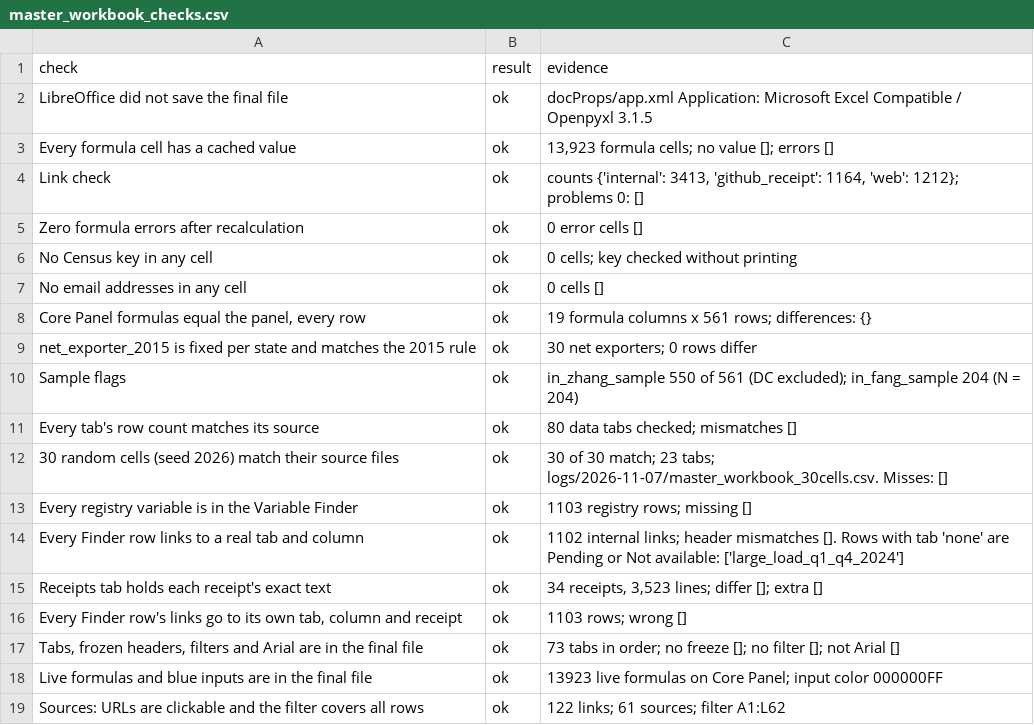
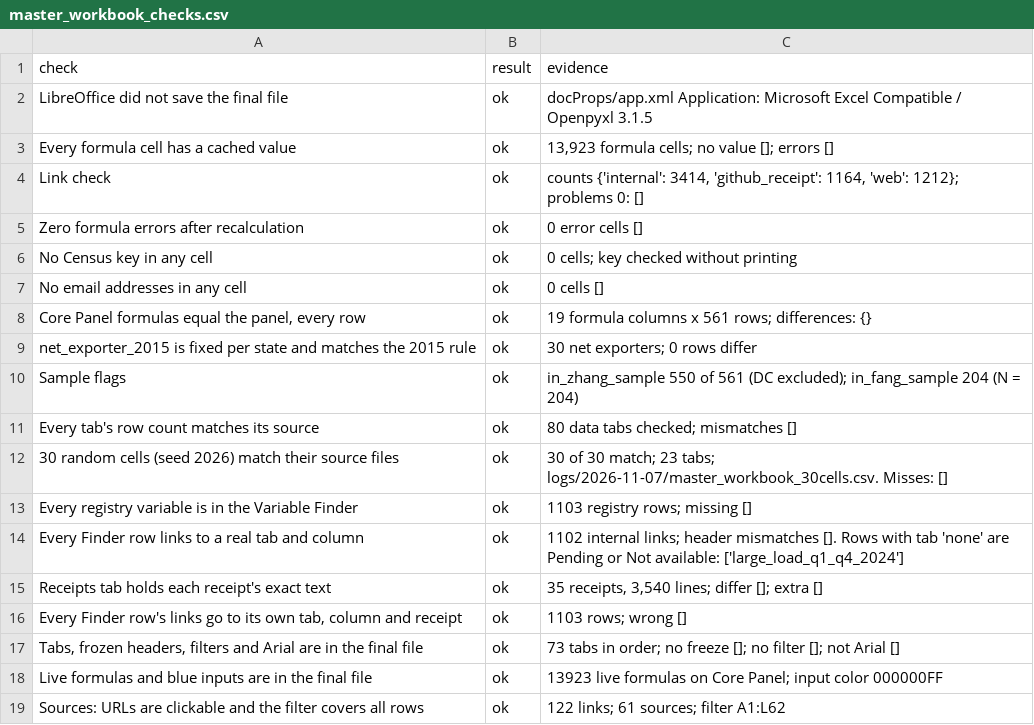
Before and after one commit to SHLEW06/econ499r-ai-renewables, a CSV file: logs/2026-11-07/master_workbook_checks.csv, drawn as a sheet; only a part is shown.

```diff
--- a/logs/2026-11-07/master_workbook_checks.csv
+++ b/logs/2026-11-07/master_workbook_checks.csv
@@ -3,3 +3,3 @@ LibreOffice did not save the final file,ok,docProps/app.xml Application: Microso
 Every formula cell has a cached value,ok,"13,923 formula cells; no value []; errors []"
-Link check,ok,"counts {'internal': 3413, 'github_receipt': 1164, 'web': 1212}; problems 0: []"
+Link check,ok,"counts {'internal': 3414, 'github_receipt': 1164, 'web': 1212}; problems 0: []"
 Zero formula errors after recalculation,ok,0 error cells []
@@ -14,3 +14,3 @@ Every registry variable is in the Variable Finder,ok,1103 registry rows; missing
 Every Finder row links to a real tab and column,ok,1102 internal links; header mismatches []. Rows with tab 'none' are Pending or Not available: ['large_load_q1_q4_2024']
-Receipts tab holds each receipt's exact text,ok,"34 receipts, 3,523 lines; differ []; extra []"
+Receipts tab holds each receipt's exact text,ok,"35 receipts, 3,540 lines; differ []; extra []"
 "Every Finder row's links go to its own tab, column and receipt",ok,1103 rows; wrong []
```
Also changed, not shown: logs/2026-11-07/filing_moves.csv, results/2026-11-07/paper/TABLE_INDEX.csv, 24 other files.
